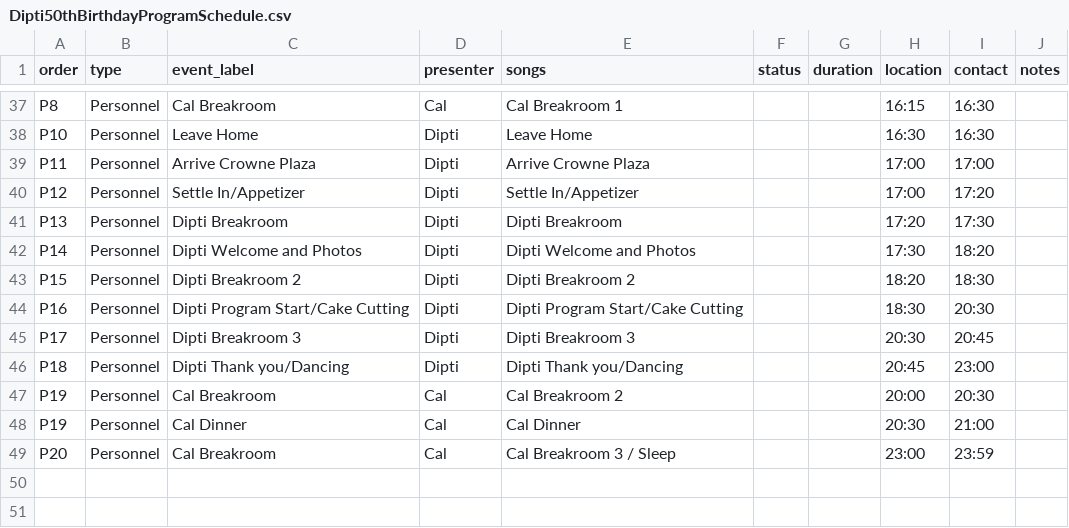
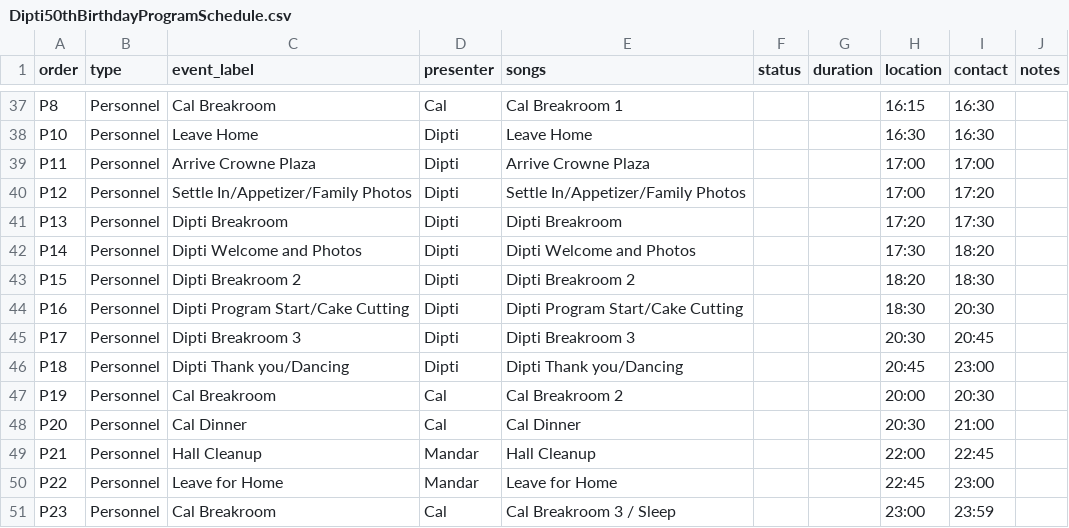
Before and after one commit to mandarborkar/Dipti50thBirthday, a CSV file: Dipti50thBirthdayProgramSchedule.csv, drawn as a sheet; only a part is shown, gaps mark what is left out; the diff names each change by its address in the sheet, - before the commit and + after, or states it on an @@ line.

Commit message:
Added the hall cleanup lines.

```diff
--- a/Dipti50thBirthdayProgramSchedule.csv
+++ b/Dipti50thBirthdayProgramSchedule.csv
-C40 (event_label): Settle In/Appetizer
+C40 (event_label): Settle In/Appetizer/Family Photos
-E40 (songs): Settle In/Appetizer
+E40 (songs): Settle In/Appetizer/Family Photos
@@ column A (order) renumbered from row 48 down @@
+row 49: P21 | Personnel | Hall Cleanup | Mandar | Hall Cleanup |  |  | 22:00 | 22:45
+row 50: P22 | Personnel | Leave for Home | Mandar | Leave for Home |  |  | 22:45 | 23:00
```
Also changed, not shown: 1 other file.
